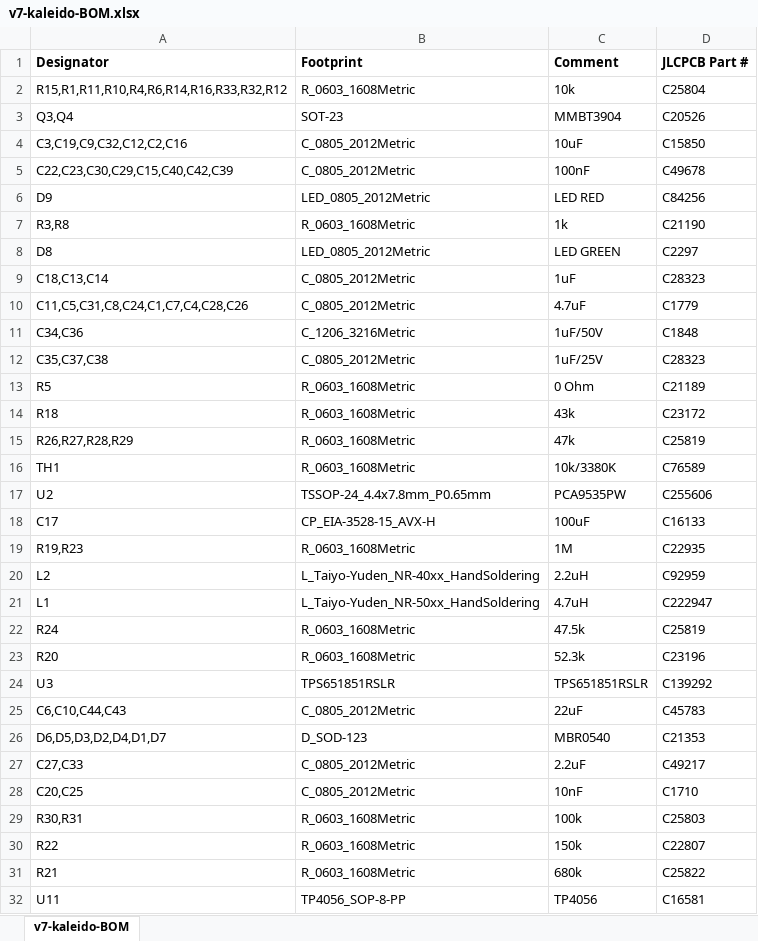
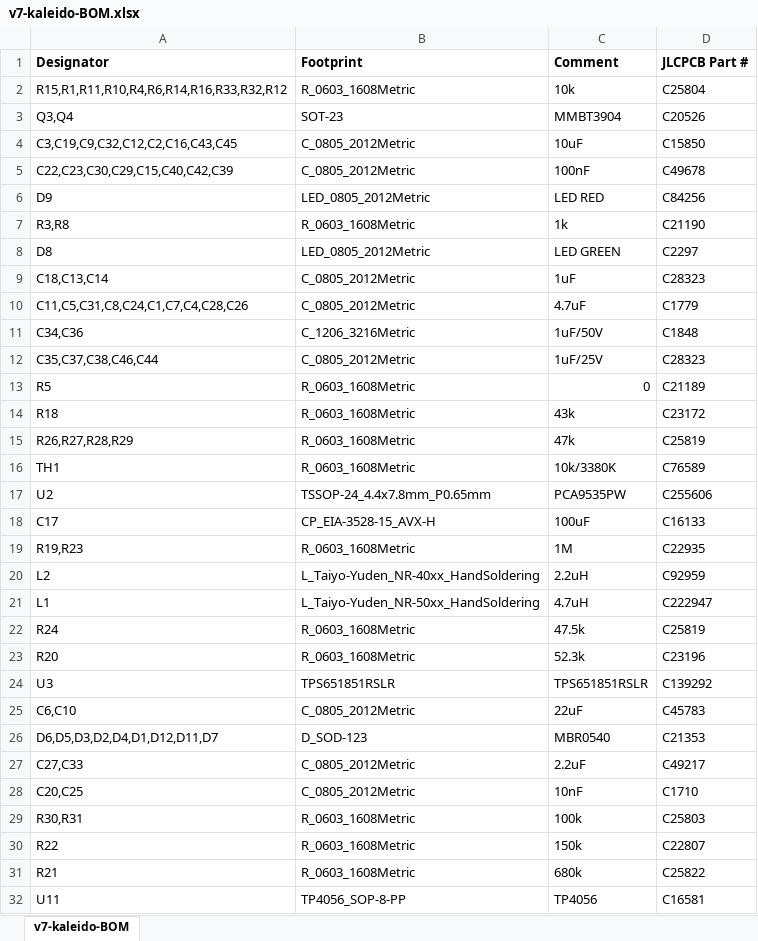
Before and after one commit to vroland/epdiy-hardware, an Excel workbook: versions/v7-kaleido-34/fabrication/v7-kaleido-BOM.xlsx, sheet v7-kaleido-BOM, drawn as a sheet; only a part is shown; values as stored, in another font and other column widths than the file's, no borders; the diff covers the shown part only; the diff names each change by its address in the sheet, - before the commit and + after, or states it on an @@ line.

Commit message:
Rel 1.1 v7 Kaleido + updated raw SCH

```diff
--- a/versions/v7-kaleido-34/fabrication/v7-kaleido-BOM.xlsx (sheet v7-kaleido-BOM)
+++ b/versions/v7-kaleido-34/fabrication/v7-kaleido-BOM.xlsx (sheet v7-kaleido-BOM)
-A4 (Designator): C3,C19,C9,C32,C12,C2,C16
+A4 (Designator): C3,C19,C9,C32,C12,C2,C16,C43,C45
-A12 (Designator): C35,C37,C38
+A12 (Designator): C35,C37,C38,C46,C44
-C13 (Comment): 0 Ohm
+C13 (Comment): 0
-A25 (Designator): C6,C10,C44,C43
+A25 (Designator): C6,C10
-A26 (Designator): D6,D5,D3,D2,D4,D1,D7
+A26 (Designator): D6,D5,D3,D2,D4,D1,D12,D11,D7
```
Also changed, not shown: 8 added rows, 6 removed rows and 5 edited cells elsewhere in this sheet, versions/v7-kaleido-34/fabrication/v7-kaleido-all-pos.xlsx, 24 other files.
